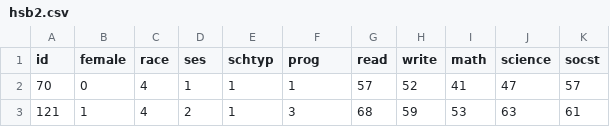
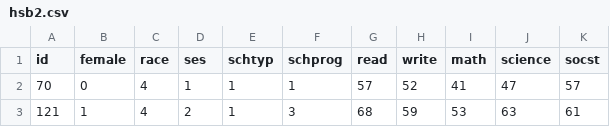
Before and after one commit to jkhodge1/Class-GitHub-Demo, a CSV file: hsb2.csv, drawn as a sheet; only a part is shown.

Commit message:
Modified "prog" variable to "schprog"

```diff
--- a/hsb2.csv
+++ b/hsb2.csv
@@ -1,2 +1,2 @@
-id,female,race,ses,schtyp,prog,read,write,math,science,socst
+id,female,race,ses,schtyp,schprog,read,write,math,science,socst
 70,0,4,1,1,1,57,52,41,47,57
```
